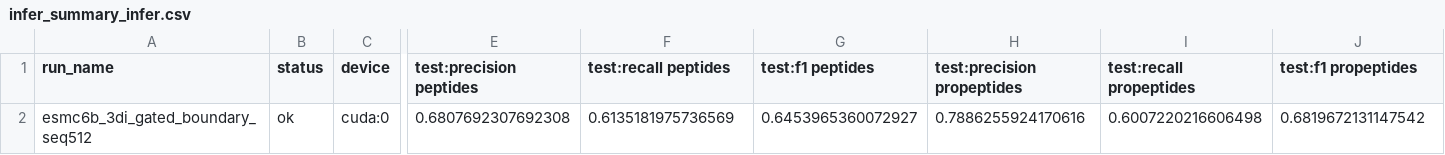
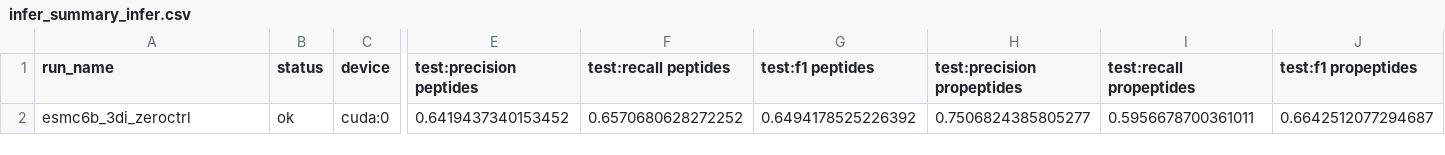
Before and after one commit to kotoskar/deep-peptide, a CSV file: runs/infer_summary_infer.csv, drawn as a sheet; only a part is shown, gaps mark what is left out; removed rows and columns are numbered as before the commit, all else as after; rows hold the shown columns only; the diff names each change by its address in the sheet, - before the commit and + after, or states it on an @@ line.

```diff
--- a/runs/infer_summary_infer.csv
+++ b/runs/infer_summary_infer.csv
-row 2: esmc6b_3di_gated_boundary_seq512 | ok | cuda:0 | 0.6807692307692308 | 0.6135181975736569 | 0.6453965360072927 | 0.7886255924170616 | 0.6007220216606498 | 0.6819672131147542
+row 2: esmc6b_3di_zeroctrl | ok | cuda:0 | 0.6419437340153452 | 0.6570680628272252 | 0.6494178525226392 | 0.7506824385805277 | 0.5956678700361011 | 0.6642512077294687
```
Also changed, not shown: analysis/metrics/big_metrics_table.csv, analysis/metrics/canonical_metrics.csv, 11 other files.
